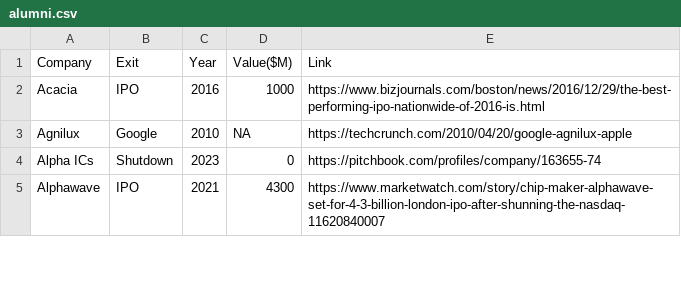
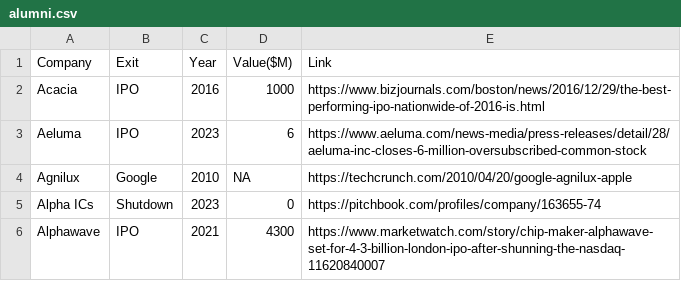
Before and after one commit to aolofsson/awesome-semiconductor-startups, a CSV file: alumni.csv, drawn as a sheet; only a part is shown.

Commit message:
Add Aeluma to alumni
Resolves issue #120.

Reported-by: Andreas Olofsson <aolofsson@users.noreply.github.com>
Signed-off-by: Andreas Färber <afaerber@suse.de>

```diff
--- a/alumni.csv
+++ b/alumni.csv
@@ -2,2 +2,3 @@ Company,Exit,Year,Value($M),Link
 Acacia,IPO,2016,1000,https://www.bizjournals.com/boston/news/2016/12/29/the-best-performing-ipo-nationwide-of-2016-is.html
+Aeluma,IPO,2023,6,https://www.aeluma.com/news-media/press-releases/detail/28/aeluma-inc-closes-6-million-oversubscribed-common-stock
 Agnilux,Google,2010,NA,https://techcrunch.com/2010/04/20/google-agnilux-apple
```
Also changed, not shown: 1 other file.
